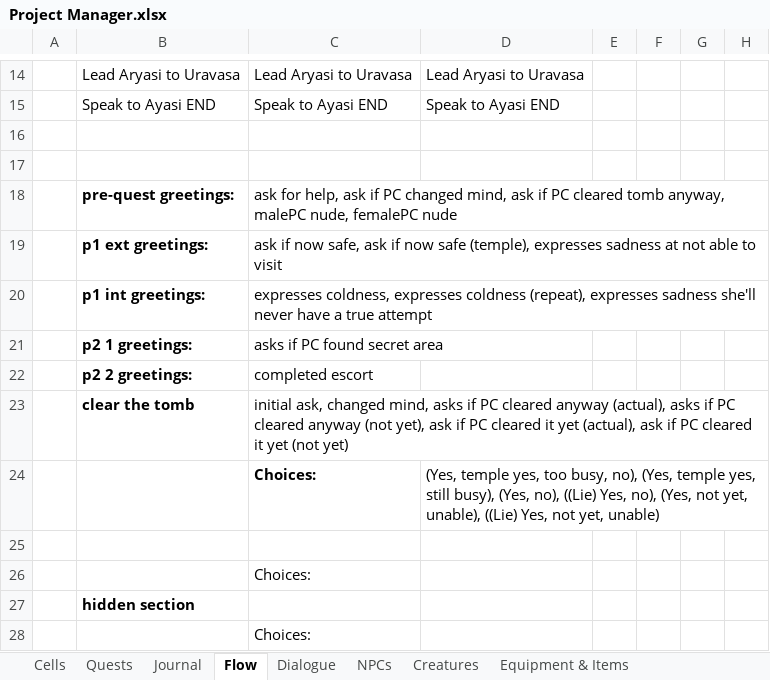
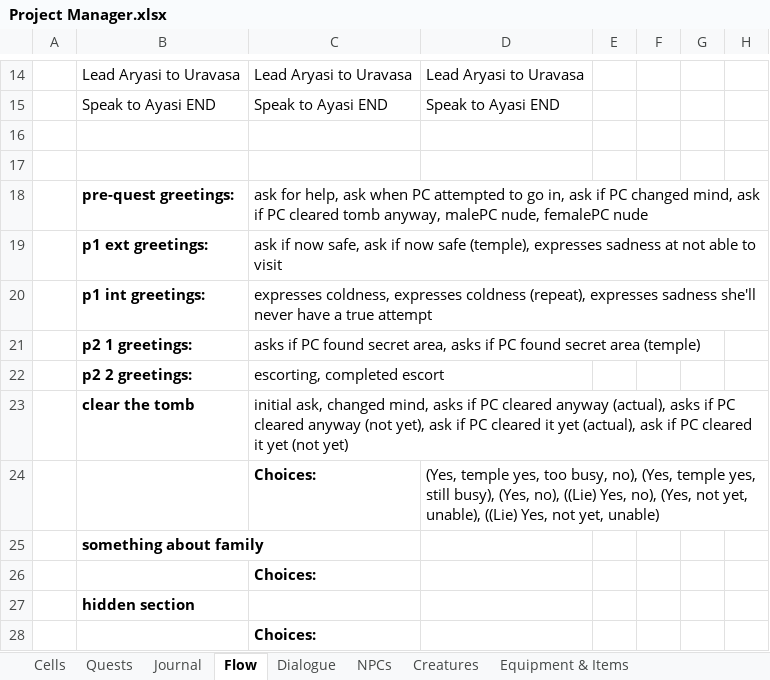
Before and after one commit to VesnaBrucoms/estranged-spirits, an Excel workbook: Docs/Project Manager.xlsx, sheet Flow, drawn as a sheet; only a part is shown, gaps mark what is left out; values as stored, in another font and other column widths than the file's, no borders; the diff names each change by its address in the sheet, - before the commit and + after, or states it on an @@ line.

```diff
--- a/Docs/Project Manager.xlsx (sheet Flow)
+++ b/Docs/Project Manager.xlsx (sheet Flow)
-C18: …help, ask if PC…
+C18: …help, ask when PC attempted to go in, ask if PC…
-C21: …found secret area
+C21: …found secret area, asks if PC found secret area (temple)
-C22: completed escort
+C22: escorting, completed escort
-B25: (empty)
+B25: something about family
-C26 bold: off
+C26 bold: on
-C28 bold: off
+C28 bold: on
```
Also changed, not shown: sheet Dialogue, sheet NPCs.
